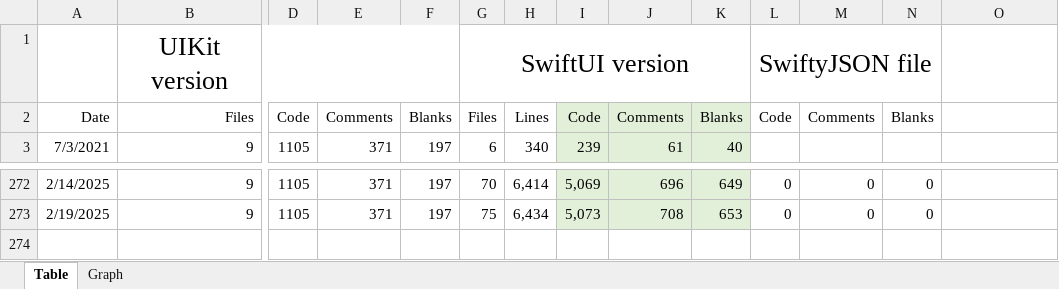
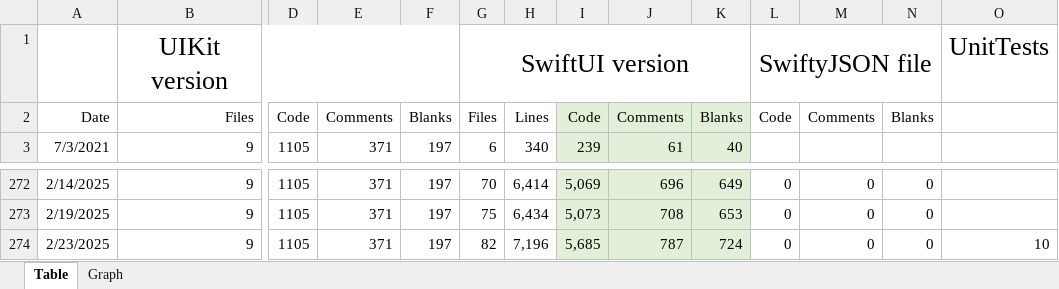
Before and after one commit to vdhamer/Photo-Club-Hub, an Excel workbook: Photo Club Hub/Documentation/LineCount.xlsx, sheet Table, drawn as a sheet; only a part is shown, gaps mark what is left out; values as stored, in another font and other column widths than the file's, no borders; rows hold the shown columns only; the diff names each change by its address in the sheet, - before the commit and + after, or states it on an @@ line.

```diff
--- a/Photo Club Hub/Documentation/LineCount.xlsx (sheet Table)
+++ b/Photo Club Hub/Documentation/LineCount.xlsx (sheet Table)
-O1: (empty)
+O1: UnitTests
+row 274: 2/23/2025 | 9 | 1105 | 371 | 197 | 82 | 7,196 | 5,685 | 787 | 724 | 0 | 0 | 0 | 10
```
Also changed, not shown: charts or pictures, 1 other file.
